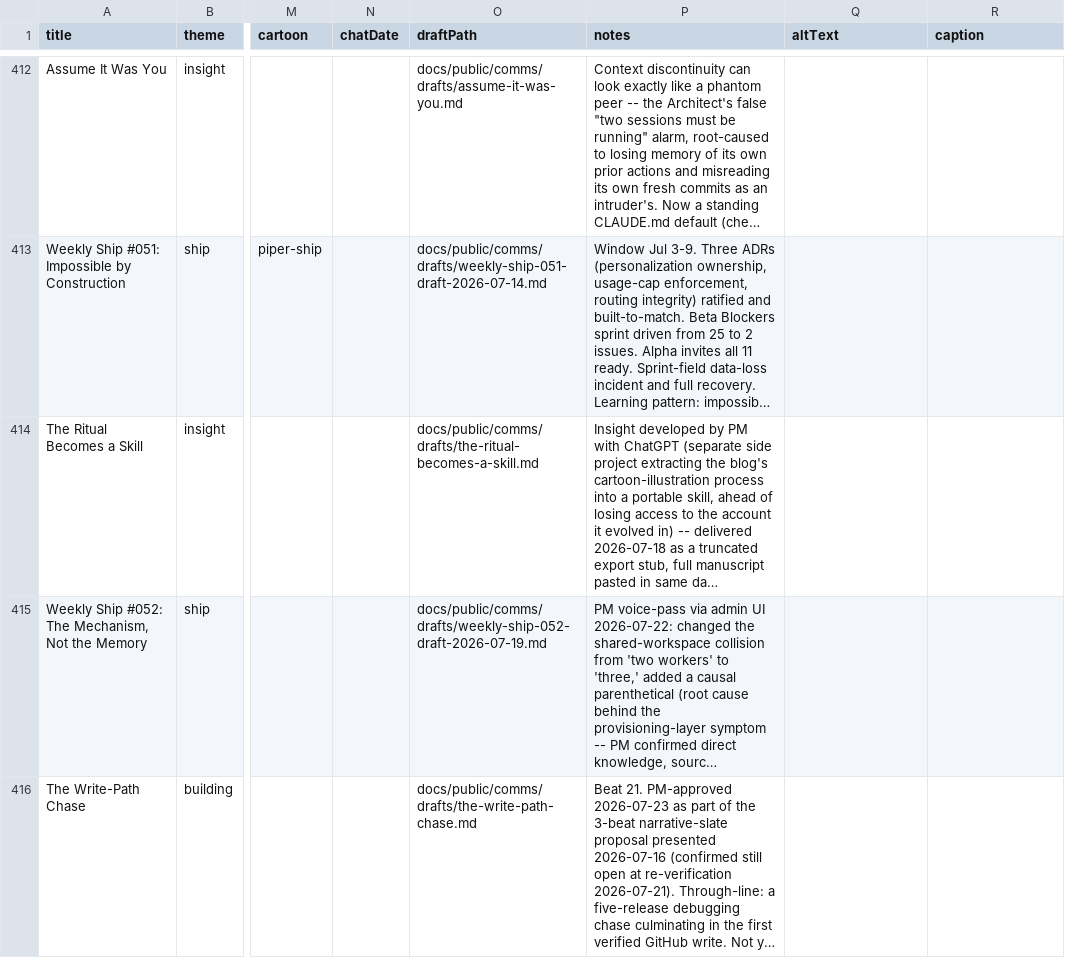
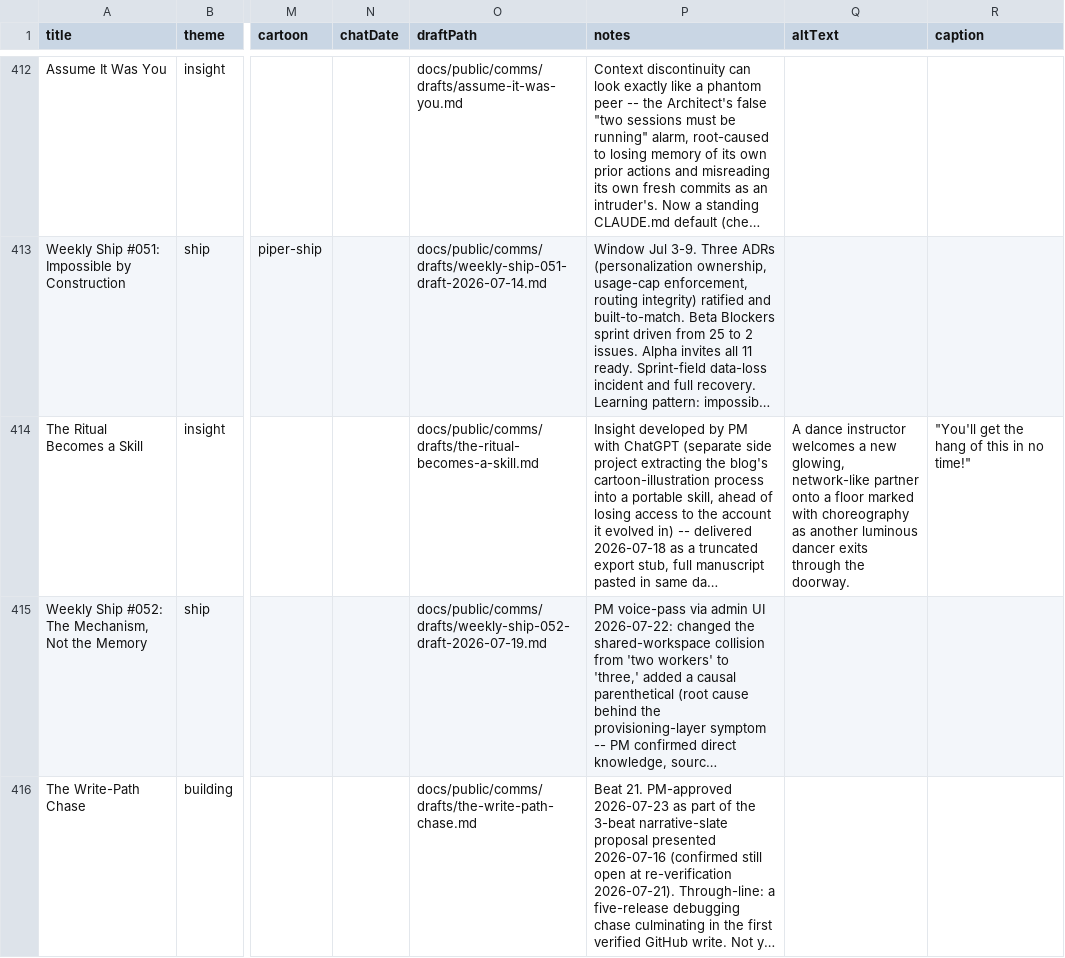
Before and after one commit to Nitjsefnie-OSC/piper-morgan-product, a CSV file: docs/internal/planning/comms/editorial-calendar.csv, drawn as a sheet; only a part is shown, gaps mark what is left out; long unchanged cells end in …; the diff names each change by its address in the sheet, - before the commit and + after, or states it on an @@ line.

```diff
--- a/docs/internal/planning/comms/editorial-calendar.csv
+++ b/docs/internal/planning/comms/editorial-calendar.csv
-Q414 (altText): (empty)
+Q414 (altText): A dance instructor welcomes a new glowing, network-like partner onto a floor marked with choreography as another luminous dancer exits through the doorway.
-R414 (caption): (empty)
+R414 (caption): "You'll get the hang of this in no time!"
```
Also changed, not shown: 1 other file.
